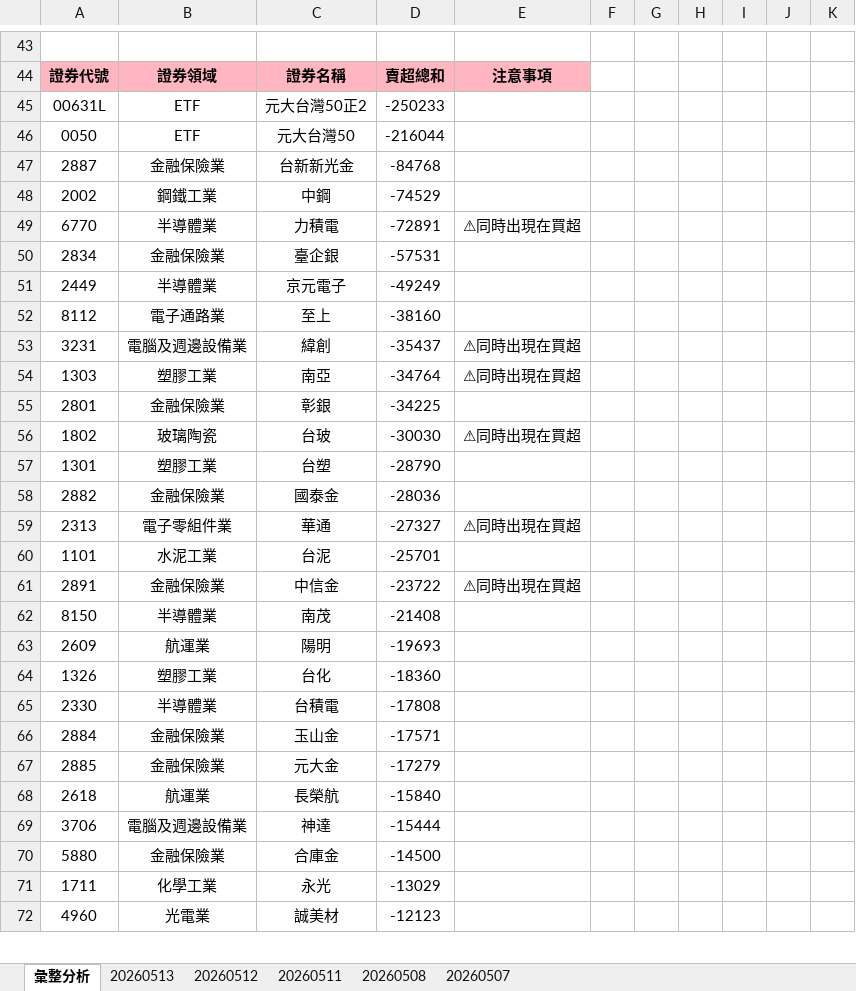
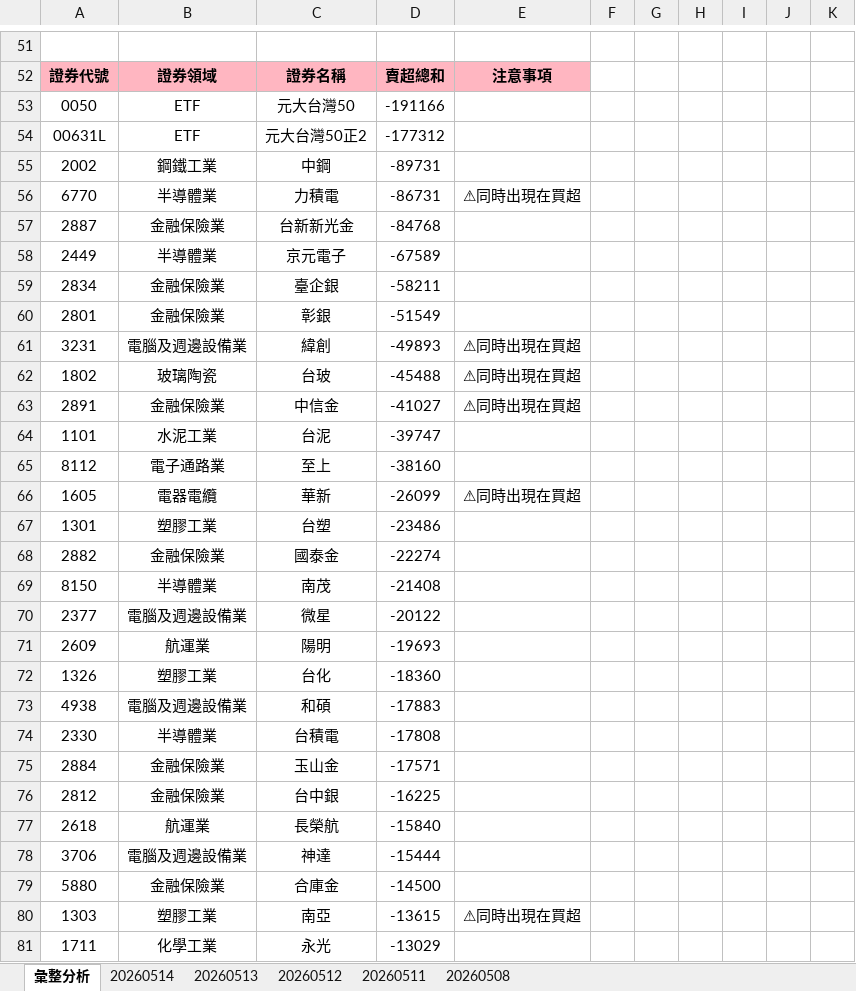
Before and after one commit to ccupcpop/GetDailyStock, an Excel workbook: StockInfo/tse_analysis_result.xlsx, sheet 彙整分析, drawn as a sheet; only a part is shown, gaps mark what is left out; the shorter side is filled out with more unchanged rows; values as stored, in another font and other column widths than the file's, no borders; removed rows and columns are numbered as before the commit, all else as after; the diff covers the shown part only; the diff names each change by its address in the sheet, - before the commit and + after, or states it on an @@ line.

```diff
--- a/StockInfo/tse_analysis_result.xlsx (sheet 彙整分析)
+++ b/StockInfo/tse_analysis_result.xlsx (sheet 彙整分析)
-sheet tab: 20260507
+sheet tab: 20260514
-row 45: 00631L | ETF | 元大台灣50正2 | -250233
-D53: -216044
+D53: -191166
+row 54: 00631L | ETF | 元大台灣50正2 | -177312
+row 55: 2002 | 鋼鐵工業 | 中鋼 | -89731
+row 56: 6770 | 半導體業 | 力積電 | -86731 | ⚠同時出現在買超
-row 48: 2002 | 鋼鐵工業 | 中鋼 | -74529
-row 49: 6770 | 半導體業 | 力積電 | -72891 | ⚠同時出現在買超
-row 50: 2834 | 金融保險業 | 臺企銀 | -57531
-D58: -49249
+D58: -67589
+row 59: 2834 | 金融保險業 | 臺企銀 | -58211
+row 60: 2801 | 金融保險業 | 彰銀 | -51549
+row 61: 3231 | 電腦及週邊設備業 | 緯創 | -49893 | ⚠同時出現在買超
+row 62: 1802 | 玻璃陶瓷 | 台玻 | -45488 | ⚠同時出現在買超
+row 63: 2891 | 金融保險業 | 中信金 | -41027 | ⚠同時出現在買超
+row 64: 1101 | 水泥工業 | 台泥 | -39747
-row 53: 3231 | 電腦及週邊設備業 | 緯創 | -35437 | ⚠同時出現在買超
-row 54: 1303 | 塑膠工業 | 南亞 | -34764 | ⚠同時出現在買超
-row 55: 2801 | 金融保險業 | 彰銀 | -34225
-row 56: 1802 | 玻璃陶瓷 | 台玻 | -30030 | ⚠同時出現在買超
+row 66: 1605 | 電器電纜 | 華新 | -26099 | ⚠同時出現在買超
-D67: -28790
+D67: -23486
-D68: -28036
+D68: -22274
-row 59: 2313 | 電子零組件業 | 華通 | -27327 | ⚠同時出現在買超
-row 60: 1101 | 水泥工業 | 台泥 | -25701
-row 61: 2891 | 金融保險業 | 中信金 | -23722 | ⚠同時出現在買超
+row 70: 2377 | 電腦及週邊設備業 | 微星 | -20122
+row 73: 4938 | 電腦及週邊設備業 | 和碩 | -17883
-row 67: 2885 | 金融保險業 | 元大金 | -17279
+row 76: 2812 | 金融保險業 | 台中銀 | -16225
+row 80: 1303 | 塑膠工業 | 南亞 | -13615 | ⚠同時出現在買超
```
Also changed, not shown: 46 added rows, 42 removed rows and 51 edited cells elsewhere in this sheet, sheet 20260513, StockInfo/otc_analysis_result.xlsx, 10 other files.
